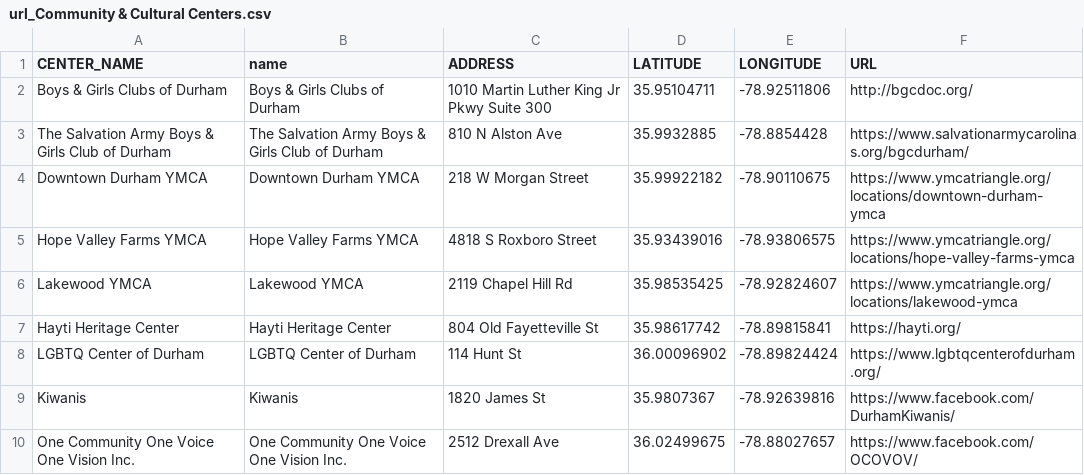
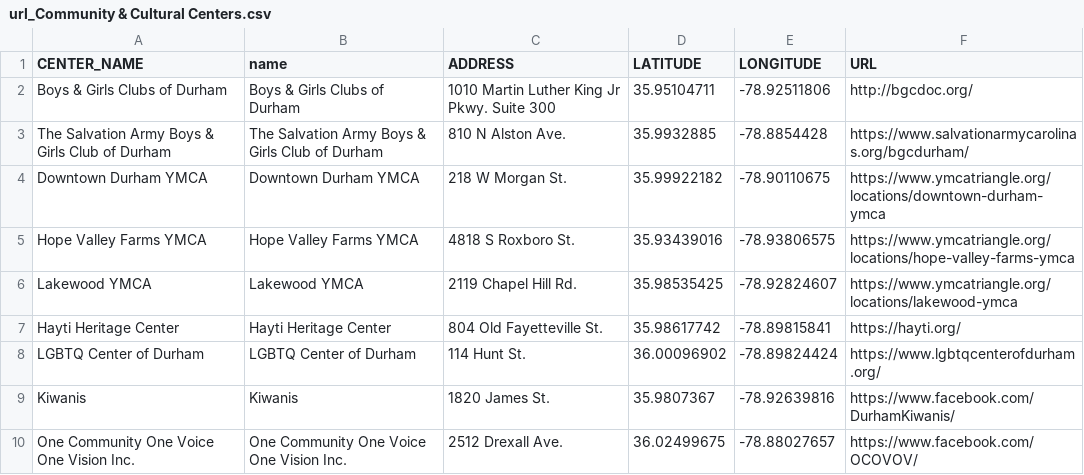
Before and after one commit to dgreene12/dpsdashboard, a CSV file: data/2022/url_Community & Cultural Centers.csv, drawn as a sheet.

```diff
--- a/data/2022/url_Community & Cultural Centers.csv
+++ b/data/2022/url_Community & Cultural Centers.csv
@@ -1,10 +1,10 @@
 CENTER_NAME,name,ADDRESS,LATITUDE,LONGITUDE,URL
-Boys & Girls Clubs of Durham,Boys & Girls Clubs of Durham,1010 Martin Luther King Jr Pkwy Suite 300,35.95104711,-78.92511806,http://bgcdoc.org/
-The Salvation Army Boys & Girls Club of Durham,The Salvation Army Boys & Girls Club of Durham,810 N Alston Ave,35.9932885,-78.8854428,https://www.salvationarmycarolinas.org/bgcdurham/
-Downtown Durham YMCA,Downtown Durham YMCA,218 W Morgan Street,35.99922182,-78.90110675,https://www.ymcatriangle.org/locations/downtown-durham-ymca
-Hope Valley Farms YMCA,Hope Valley Farms YMCA,4818 S Roxboro Street,35.93439016,-78.93806575,https://www.ymcatriangle.org/locations/hope-valley-farms-ymca
-Lakewood YMCA,Lakewood YMCA,2119 Chapel Hill Rd,35.98535425,-78.92824607,https://www.ymcatriangle.org/locations/lakewood-ymca
-Hayti Heritage Center,Hayti Heritage Center,804 Old Fayetteville St,35.98617742,-78.89815841,https://hayti.org/
-LGBTQ Center of Durham,LGBTQ Center of Durham,114 Hunt St,36.00096902,-78.89824424,https://www.lgbtqcenterofdurham.org/
-Kiwanis,Kiwanis,1820 James St,35.9807367,-78.92639816,https://www.facebook.com/DurhamKiwanis/
-One Community One Voice One Vision Inc.,One Community One Voice One Vision Inc.,2512 Drexall Ave,36.02499675,-78.88027657,https://www.facebook.com/OCOVOV/
+Boys & Girls Clubs of Durham,Boys & Girls Clubs of Durham,1010 Martin Luther King Jr Pkwy. Suite 300,35.95104711,-78.92511806,http://bgcdoc.org/
+The Salvation Army Boys & Girls Club of Durham,The Salvation Army Boys & Girls Club of Durham,810 N Alston Ave.,35.9932885,-78.8854428,https://www.salvationarmycarolinas.org/bgcdurham/
+Downtown Durham YMCA,Downtown Durham YMCA,218 W Morgan St.,35.99922182,-78.90110675,https://www.ymcatriangle.org/locations/downtown-durham-ymca
+Hope Valley Farms YMCA,Hope Valley Farms YMCA,4818 S Roxboro St.,35.93439016,-78.93806575,https://www.ymcatriangle.org/locations/hope-valley-farms-ymca
+Lakewood YMCA,Lakewood YMCA,2119 Chapel Hill Rd.,35.98535425,-78.92824607,https://www.ymcatriangle.org/locations/lakewood-ymca
+Hayti Heritage Center,Hayti Heritage Center,804 Old Fayetteville St.,35.98617742,-78.89815841,https://hayti.org/
+LGBTQ Center of Durham,LGBTQ Center of Durham,114 Hunt St.,36.00096902,-78.89824424,https://www.lgbtqcenterofdurham.org/
+Kiwanis,Kiwanis,1820 James St.,35.9807367,-78.92639816,https://www.facebook.com/DurhamKiwanis/
+One Community One Voice One Vision Inc.,One Community One Voice One Vision Inc.,2512 Drexall Ave.,36.02499675,-78.88027657,https://www.facebook.com/OCOVOV/
```
Also changed, not shown: data/2022/url_After-School Care Programs.csv, data/2022/url_Farmer's Markets.csv, 3 other files.
